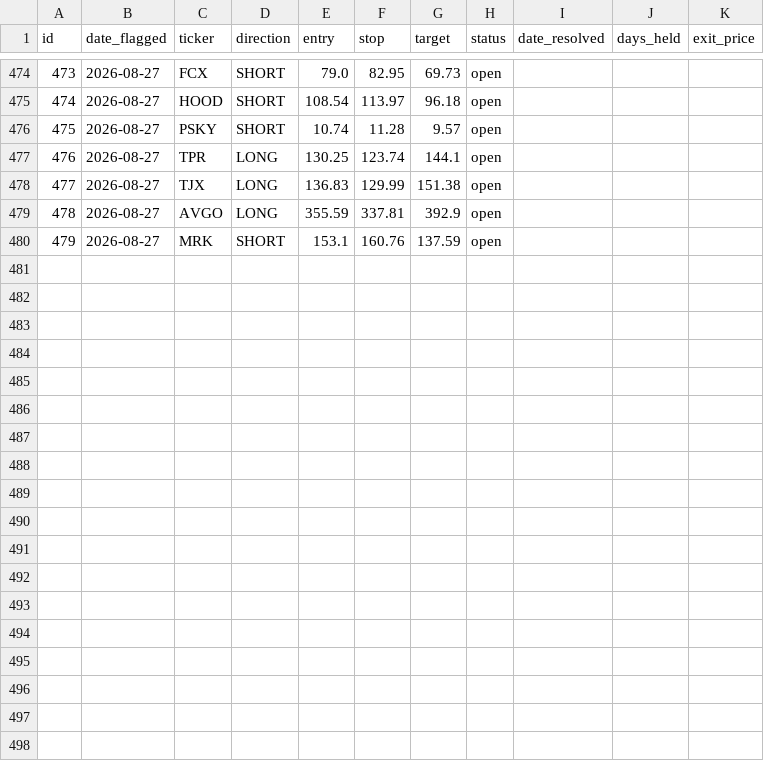
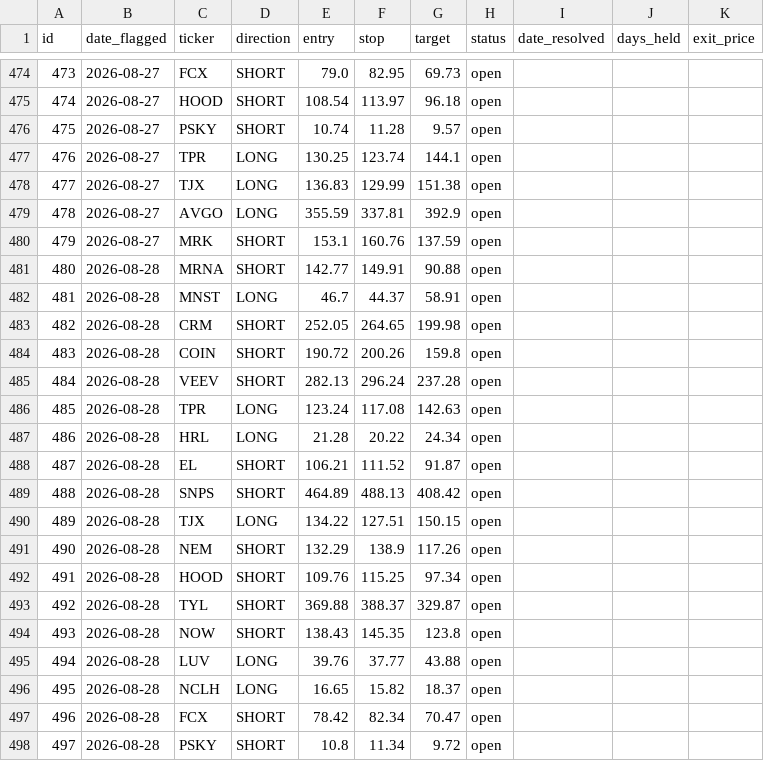
Before and after one commit to meskalinas23/stock-screener, a CSV file: reports/track_record.csv, drawn as a sheet; only a part is shown, gaps mark what is left out; the diff names each change by its address in the sheet, - before the commit and + after, or states it on an @@ line.

```diff
--- a/reports/track_record.csv
+++ b/reports/track_record.csv
+row 481: 480 | 2026-08-28 | MRNA | SHORT | 142.77 | 149.91 | 90.88 | open
+row 482: 481 | 2026-08-28 | MNST | LONG | 46.7 | 44.37 | 58.91 | open
+row 483: 482 | 2026-08-28 | CRM | SHORT | 252.05 | 264.65 | 199.98 | open
+row 484: 483 | 2026-08-28 | COIN | SHORT | 190.72 | 200.26 | 159.8 | open
+row 485: 484 | 2026-08-28 | VEEV | SHORT | 282.13 | 296.24 | 237.28 | open
+row 486: 485 | 2026-08-28 | TPR | LONG | 123.24 | 117.08 | 142.63 | open
+row 487: 486 | 2026-08-28 | HRL | LONG | 21.28 | 20.22 | 24.34 | open
+row 488: 487 | 2026-08-28 | EL | SHORT | 106.21 | 111.52 | 91.87 | open
+row 489: 488 | 2026-08-28 | SNPS | SHORT | 464.89 | 488.13 | 408.42 | open
+row 490: 489 | 2026-08-28 | TJX | LONG | 134.22 | 127.51 | 150.15 | open
+row 491: 490 | 2026-08-28 | NEM | SHORT | 132.29 | 138.9 | 117.26 | open
+row 492: 491 | 2026-08-28 | HOOD | SHORT | 109.76 | 115.25 | 97.34 | open
+row 493: 492 | 2026-08-28 | TYL | SHORT | 369.88 | 388.37 | 329.87 | open
+row 494: 493 | 2026-08-28 | NOW | SHORT | 138.43 | 145.35 | 123.8 | open
+row 495: 494 | 2026-08-28 | LUV | LONG | 39.76 | 37.77 | 43.88 | open
+row 496: 495 | 2026-08-28 | NCLH | LONG | 16.65 | 15.82 | 18.37 | open
+row 497: 496 | 2026-08-28 | FCX | SHORT | 78.42 | 82.34 | 70.47 | open
+row 498: 497 | 2026-08-28 | PSKY | SHORT | 10.8 | 11.34 | 9.72 | open
```
Also changed, not shown: 1 other file.
